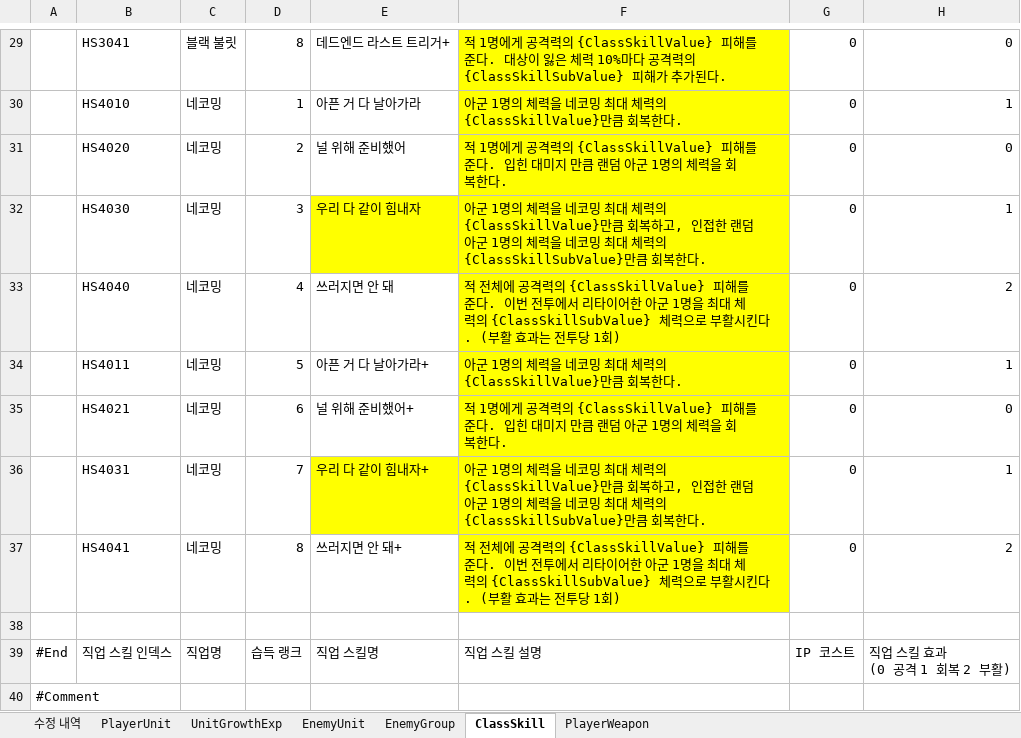
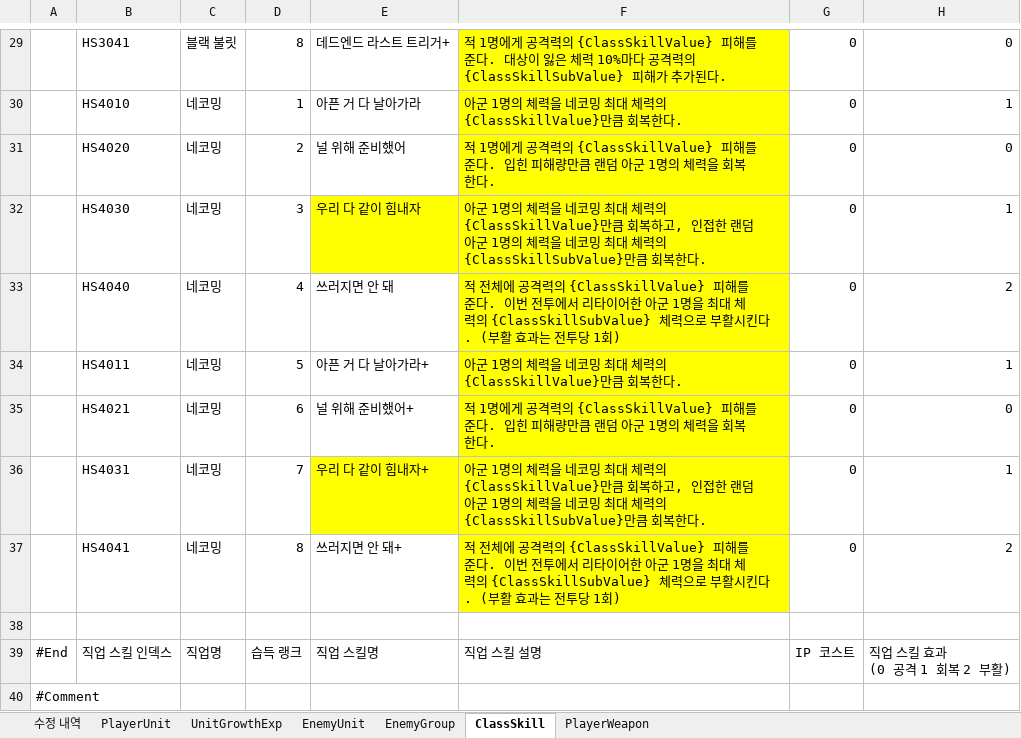
Before and after one commit to TeamNorthernSky/HeroInfluence, an Excel workbook: Assets/_ProtoType_Merge/ASB/Data/Excel/H.I 베타 전투 밸런스 데이터 테이블.xlsx, sheet ClassSkill, drawn as a sheet; only a part is shown, gaps mark what is left out; values as stored, in another font and other column widths than the file's, no borders; the diff names each change by its address in the sheet, - before the commit and + after, or states it on an @@ line.

Commit message:
오프닝 컷씬 수정 외
1. 오프닝 컷씬 텍스트 수정: Click to Continue → 클릭해서 다음으로
2. 네코밍 스킬 설명 수정: 입힌 대미지 만큼 → 입힌 피해량만큼

```diff
--- a/Assets/_ProtoType_Merge/ASB/Data/Excel/H.I 베타 전투 밸런스 데이터 테이블.xlsx (sheet ClassSkill)
+++ b/Assets/_ProtoType_Merge/ASB/Data/Excel/H.I 베타 전투 밸런스 데이터 테이블.xlsx (sheet ClassSkill)
-F31: …. 입힌 대미지 만큼 랜…
+F31: …. 입힌 피해량만큼 랜…
-F35: …. 입힌 대미지 만큼 랜…
+F35: …. 입힌 피해량만큼 랜…
```
Also changed, not shown: 2 other files.
